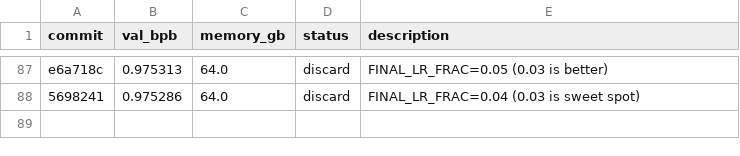
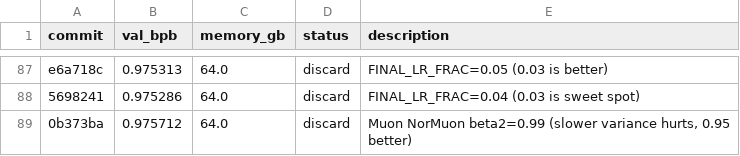
Before and after one commit to quietsmile/autoresearch, a TSV file: results.tsv, drawn as a sheet; only a part is shown, gaps mark what is left out; the diff names each change by its address in the sheet, - before the commit and + after, or states it on an @@ line.

Commit message:
Record Muon beta2=0.99 result (discard)

```diff
--- a/results.tsv
+++ b/results.tsv
+row 89: 0b373ba | 0.975712 | 64.0 | discard | Muon NorMuon beta2=0.99 (slower variance hurts, 0.95 better)
```
